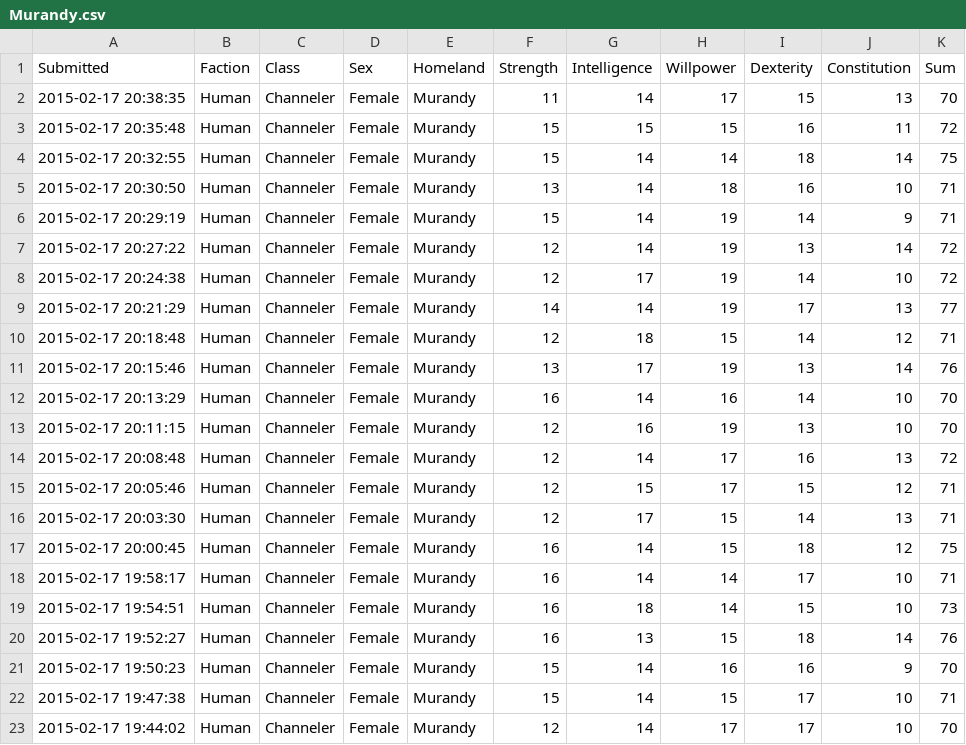
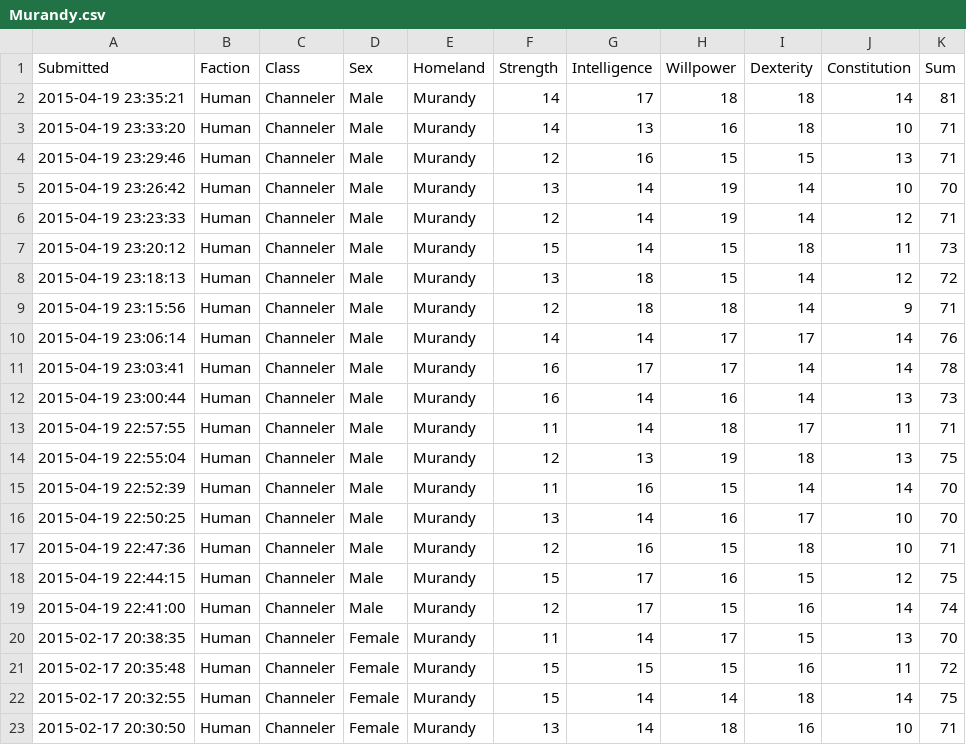
Before and after one commit to rascul/wotmad-stats, a CSV file: csv/Human/Channeler/Murandy.csv, drawn as a sheet; only a part is shown; the shorter side is filled out with more unchanged rows; the diff names each change by its address in the sheet, - before the commit and + after, or states it on an @@ line.

```diff
--- a/csv/Human/Channeler/Murandy.csv
+++ b/csv/Human/Channeler/Murandy.csv
+row 2: 2015-04-19 23:35:21 | Human | Channeler | Male | Murandy | 14 | 17 | 18 | 18 | 14 | 81
+row 3: 2015-04-19 23:33:20 | Human | Channeler | Male | Murandy | 14 | 13 | 16 | 18 | 10 | 71
+row 4: 2015-04-19 23:29:46 | Human | Channeler | Male | Murandy | 12 | 16 | 15 | 15 | 13 | 71
+row 5: 2015-04-19 23:26:42 | Human | Channeler | Male | Murandy | 13 | 14 | 19 | 14 | 10 | 70
+row 6: 2015-04-19 23:23:33 | Human | Channeler | Male | Murandy | 12 | 14 | 19 | 14 | 12 | 71
+row 7: 2015-04-19 23:20:12 | Human | Channeler | Male | Murandy | 15 | 14 | 15 | 18 | 11 | 73
+row 8: 2015-04-19 23:18:13 | Human | Channeler | Male | Murandy | 13 | 18 | 15 | 14 | 12 | 72
+row 9: 2015-04-19 23:15:56 | Human | Channeler | Male | Murandy | 12 | 18 | 18 | 14 | 9 | 71
+row 10: 2015-04-19 23:06:14 | Human | Channeler | Male | Murandy | 14 | 14 | 17 | 17 | 14 | 76
+row 11: 2015-04-19 23:03:41 | Human | Channeler | Male | Murandy | 16 | 17 | 17 | 14 | 14 | 78
+row 12: 2015-04-19 23:00:44 | Human | Channeler | Male | Murandy | 16 | 14 | 16 | 14 | 13 | 73
+row 13: 2015-04-19 22:57:55 | Human | Channeler | Male | Murandy | 11 | 14 | 18 | 17 | 11 | 71
+row 14: 2015-04-19 22:55:04 | Human | Channeler | Male | Murandy | 12 | 13 | 19 | 18 | 13 | 75
+row 15: 2015-04-19 22:52:39 | Human | Channeler | Male | Murandy | 11 | 16 | 15 | 14 | 14 | 70
+row 16: 2015-04-19 22:50:25 | Human | Channeler | Male | Murandy | 13 | 14 | 16 | 17 | 10 | 70
+row 17: 2015-04-19 22:47:36 | Human | Channeler | Male | Murandy | 12 | 16 | 15 | 18 | 10 | 71
+row 18: 2015-04-19 22:44:15 | Human | Channeler | Male | Murandy | 15 | 17 | 16 | 15 | 12 | 75
+row 19: 2015-04-19 22:41:00 | Human | Channeler | Male | Murandy | 12 | 17 | 15 | 16 | 14 | 74
```
Also changed, not shown: csv/Human/Channeler/Kandor.csv, csv/Human/Warrior/Borderlands.csv, 11 other files.
